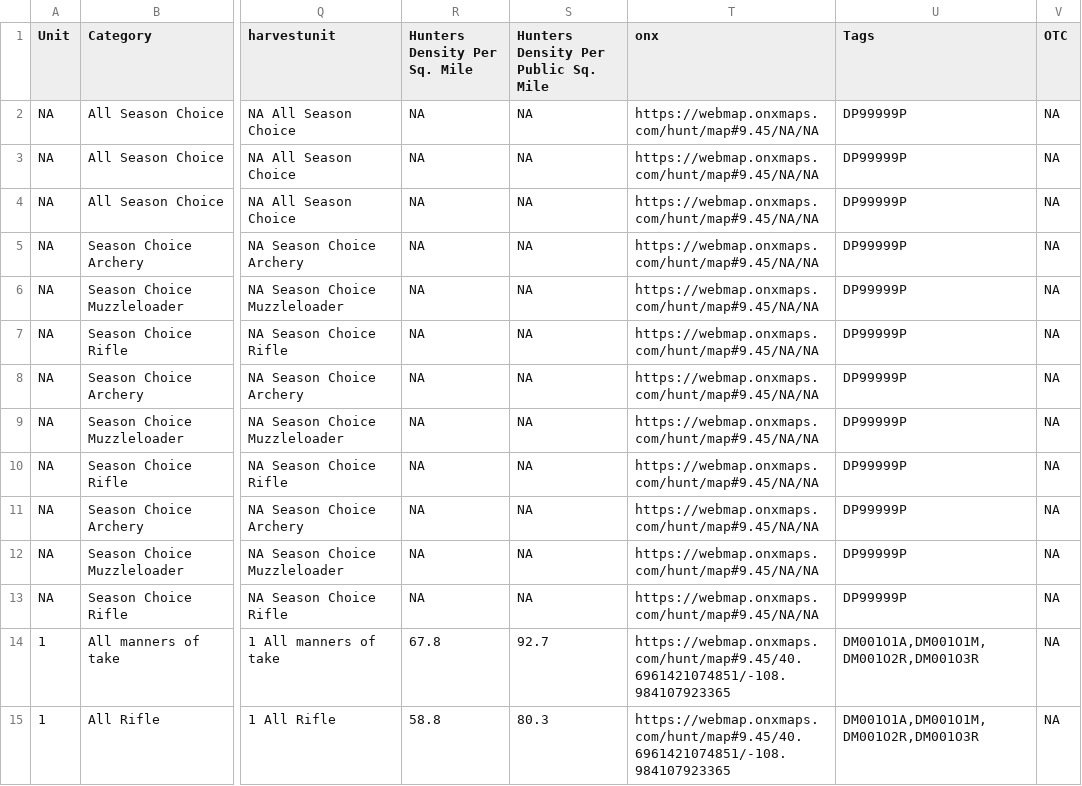
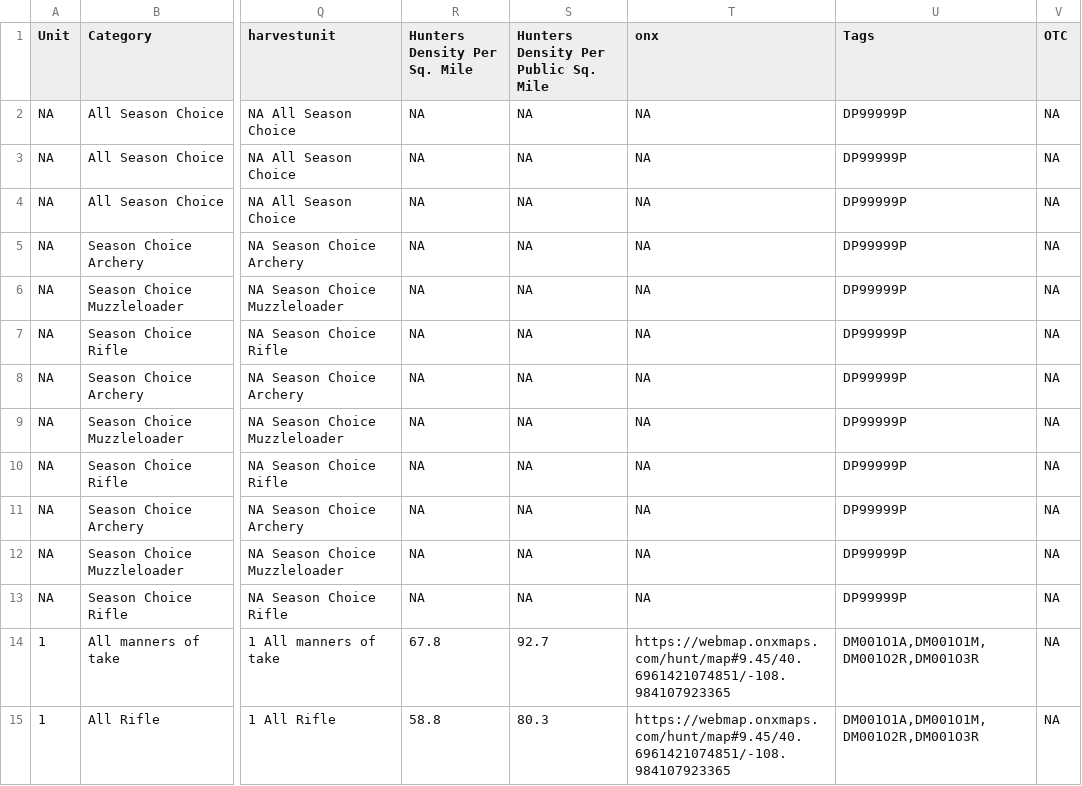
Before and after one commit to carrellcody/tag-state-tracker, a CSV file: public/data/DeerHarvest25.csv, drawn as a sheet; only a part is shown, gaps mark what is left out; the diff names each change by its address in the sheet, - before the commit and + after, or states it on an @@ line.

Commit message:
Add files via upload

```diff
--- a/public/data/DeerHarvest25.csv
+++ b/public/data/DeerHarvest25.csv
-T2:T13 (onx): https://webmap.onxmaps.com/hunt/map#9.45/NA/NA
+T2:T13 (onx): NA
```
